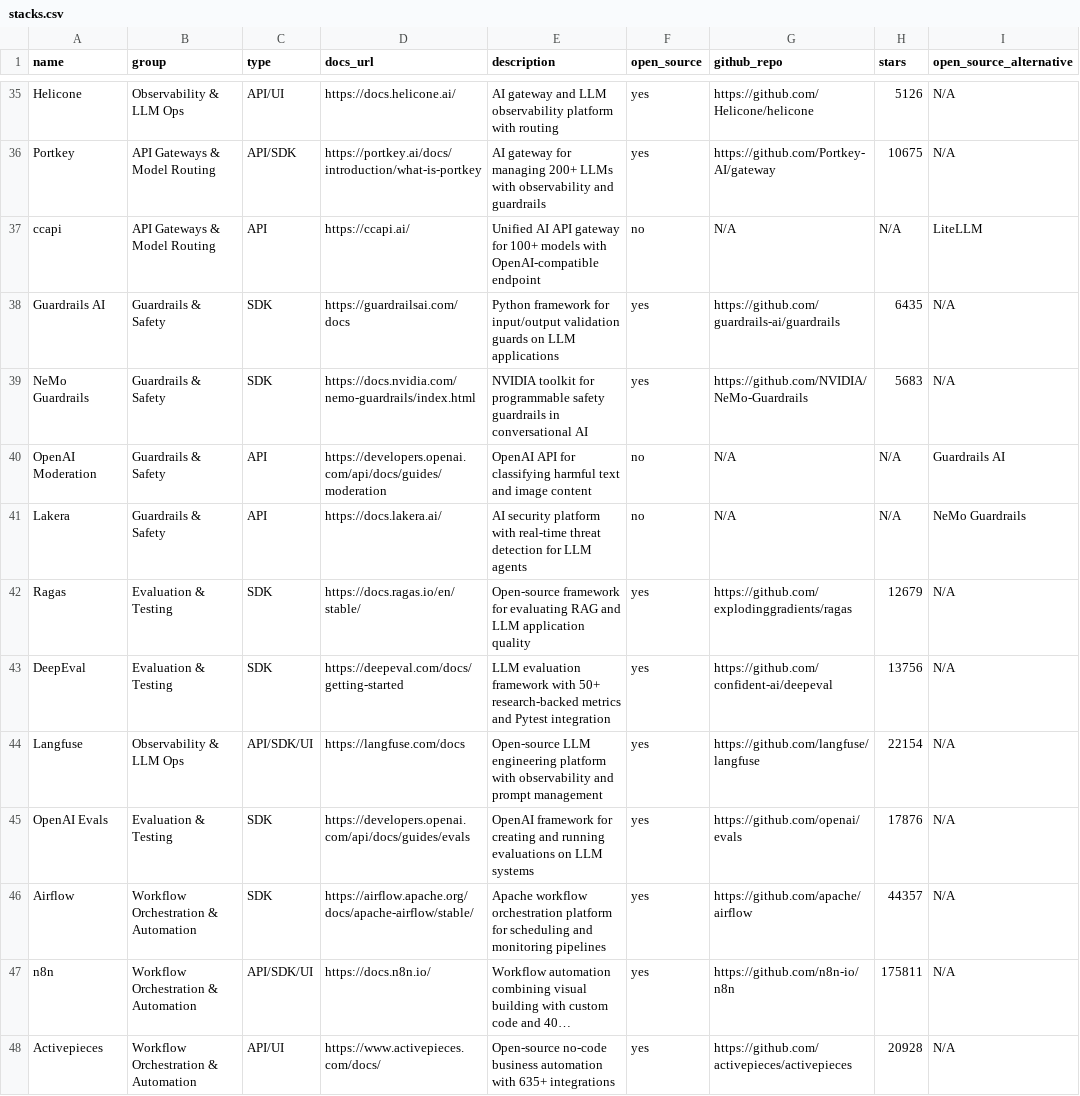
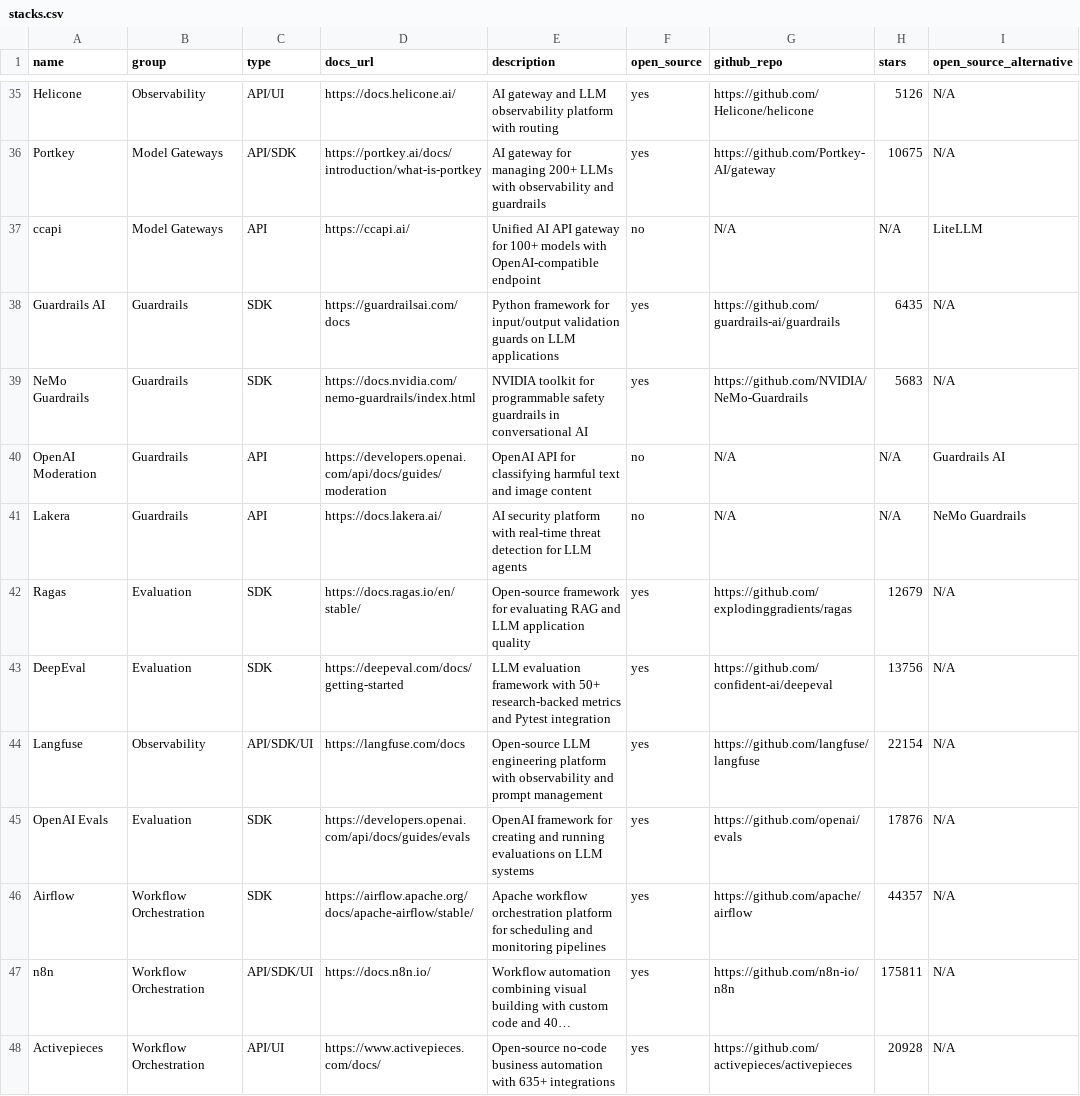
Before and after one commit to Rocha-Moy-Engineering-Technology/stack, a CSV file: stacks.csv, drawn as a sheet; only a part is shown, gaps mark what is left out; long unchanged cells end in …; the diff covers the shown part only; the diff names each change by its address in the sheet, - before the commit and + after, or states it on an @@ line.

```diff
--- a/stacks.csv
+++ b/stacks.csv
-B35 (group): Observability & LLM Ops
+B35 (group): Observability
-B36:B37 (group): API Gateways & Model Routing
+B36:B37 (group): Model Gateways
-B38:B41 (group): Guardrails & Safety
+B38:B41 (group): Guardrails
-B42:B43 (group): Evaluation & Testing
+B42:B43 (group): Evaluation
-B44 (group): Observability & LLM Ops
+B44 (group): Observability
-B45 (group): Evaluation & Testing
+B45 (group): Evaluation
-B46:B48 (group): Workflow Orchestration & Automation
+B46:B48 (group): Workflow Orchestration
```
Also changed, not shown: 10 added rows and 37 edited cells elsewhere in this file, alternative_stack.csv, 55 other files.
